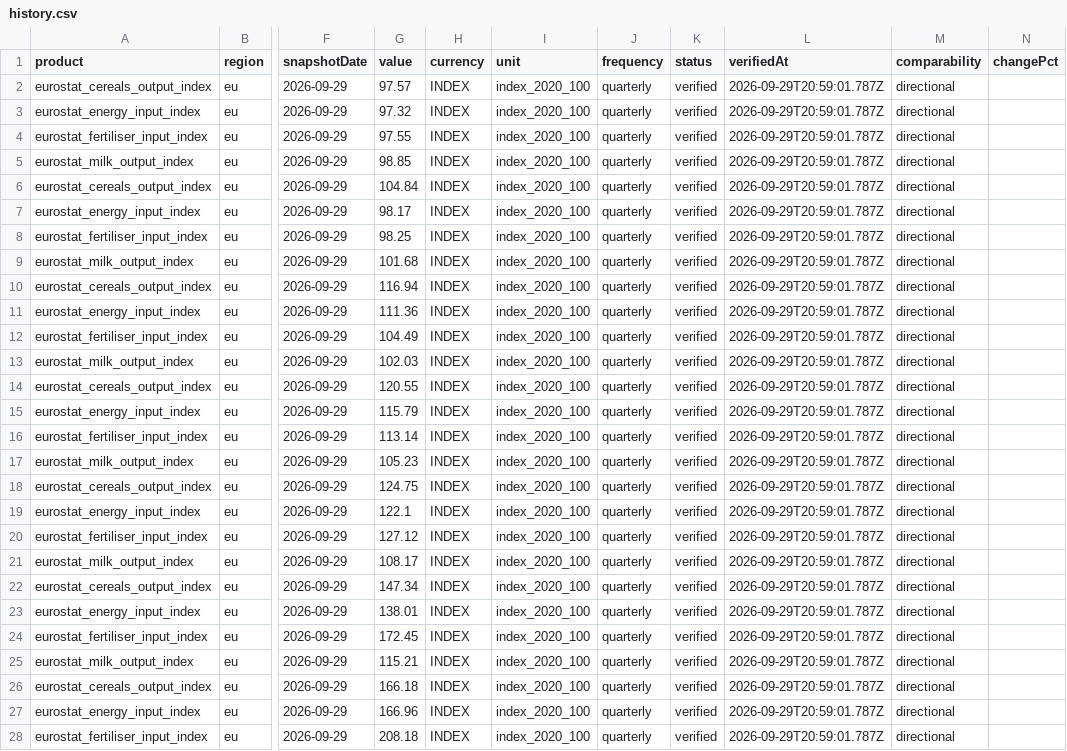
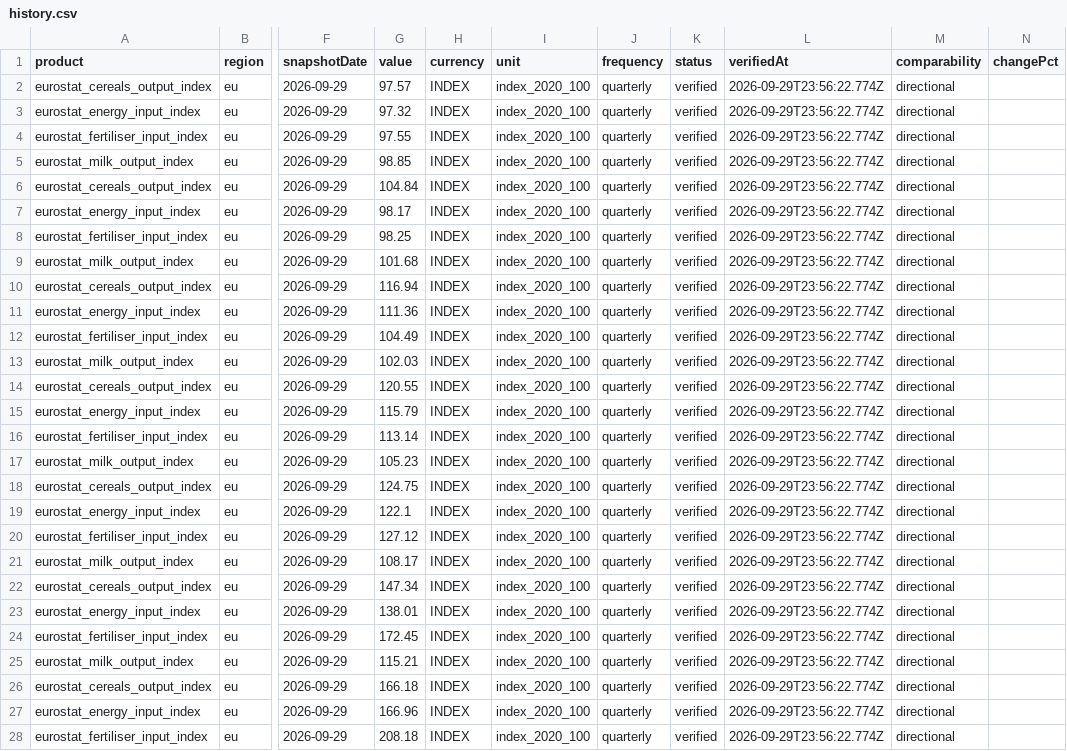
Before and after one commit to labombademario/Dehesa-Index, a CSV file: data/history.csv, drawn as a sheet; only a part is shown, gaps mark what is left out; the diff covers the shown part only; the diff names each change by its address in the sheet, - before the commit and + after, or states it on an @@ line.

```diff
--- a/data/history.csv
+++ b/data/history.csv
-L2:L28 (verifiedAt): 2026-09-29T20:59:01.787Z
+L2:L28 (verifiedAt): 2026-09-29T23:56:22.774Z
```
Also changed, not shown: 69 edited cells elsewhere in this file, 9 other files.
